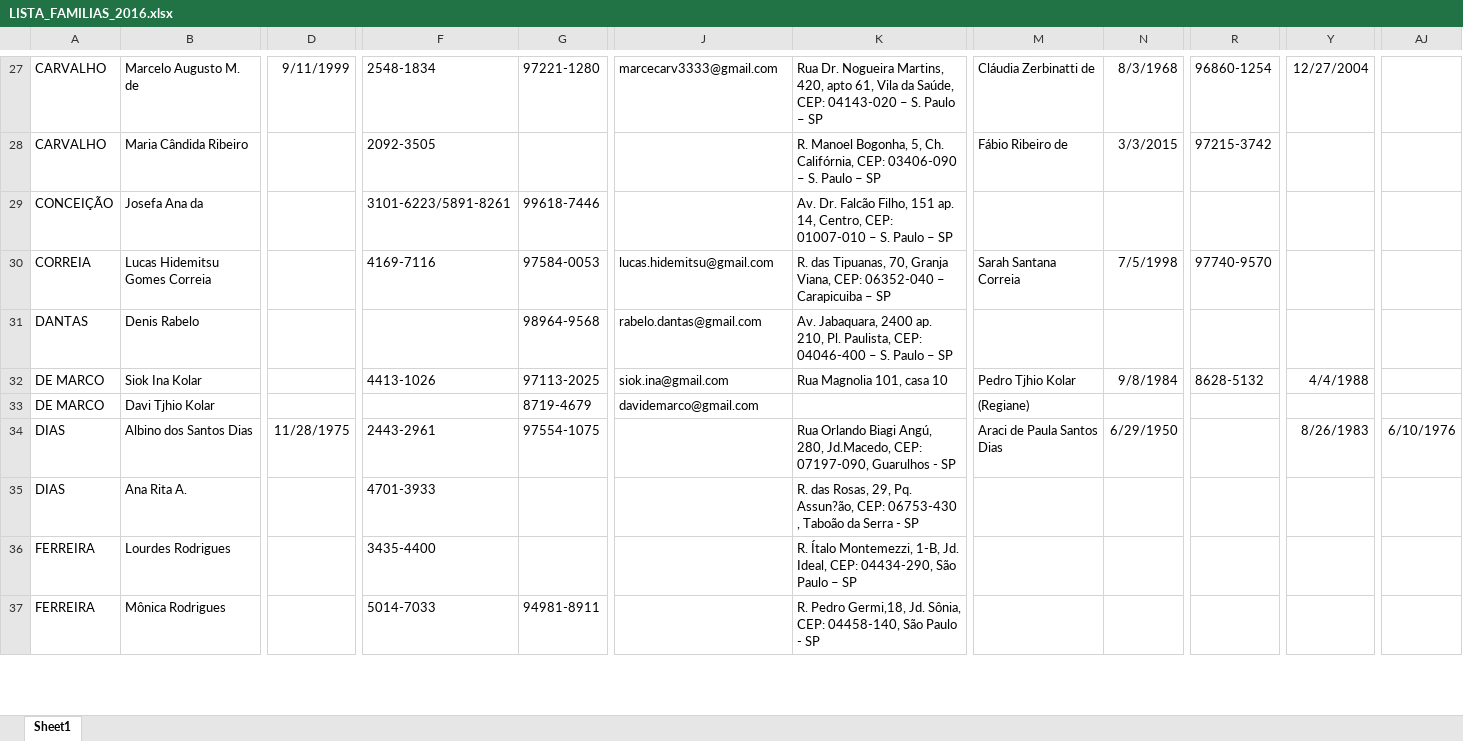
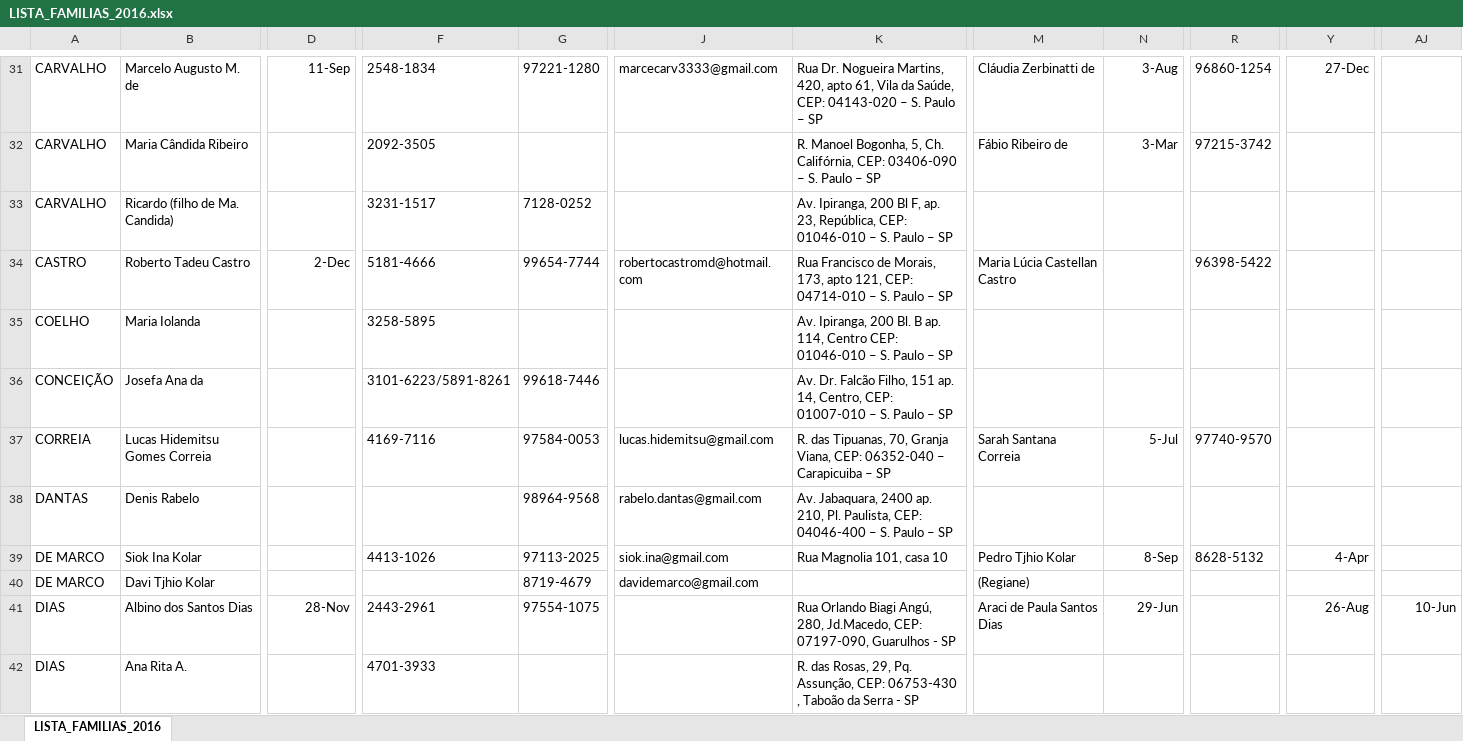
Before and after one commit to kookeeper/igreja, an Excel workbook: listaFamilia/res/LISTA_FAMILIAS_2016.xlsx, sheet LISTA_FAMILIAS_2016, drawn as a sheet; only a part is shown, gaps mark what is left out; the shorter side is filled out with more unchanged rows; values as stored, in another font and other column widths than the file's, no borders; addresses are those after the commit; rows hold the shown columns only; the diff covers the shown part only; the diff names each change by its address in the sheet, - before the commit and + after, or states it on an @@ line.

Commit message:
lista impressa

```diff
--- a/listaFamilia/res/LISTA_FAMILIAS_2016.xlsx (sheet LISTA_FAMILIAS_2016)
+++ b/listaFamilia/res/LISTA_FAMILIAS_2016.xlsx (sheet LISTA_FAMILIAS_2016)
-sheet tab: Sheet1
+sheet tab: LISTA_FAMILIAS_2016
-D31: 9/11/1999
+D31: 11-Sep
-N31: 8/3/1968
+N31: 3-Aug
-Y31: 12/27/2004
+Y31: 27-Dec
-N32: 3/3/2015
+N32: 3-Mar
@@ row 118 moved to row 33: CARVALHO @@
+row 34: CASTRO | Roberto Tadeu Castro | 2-Dec | 5181-4666 | 99654-7744 | robertocastromd@hotmail.com | Rua Francisco de Morais, 173, apto 121, CEP: 04714-010 – S. Paulo – SP | Maria Lúcia Castellan Castro |  | 96398-5422
@@ row 120 moved to row 35: COELHO @@
-N37: 7/5/1998
+N37: 5-Jul
-N39: 9/8/1984
+N39: 8-Sep
-Y39: 4/4/1988
+Y39: 4-Apr
-D41: 11/28/1975
+D41: 28-Nov
-N41: 6/29/1950
+N41: 29-Jun
-Y41: 8/26/1983
+Y41: 26-Aug
-AJ41: 6/10/1976
+AJ41: 10-Jun
-K42: …29, Pq. Assun?ão, CEP: 06753-430…
+K42: …29, Pq. Assunção, CEP: 06753-430…
```
Also changed, not shown: 21 added rows, 29 removed rows, 12 moved rows and 190 edited cells elsewhere in this sheet, 23 other files.
